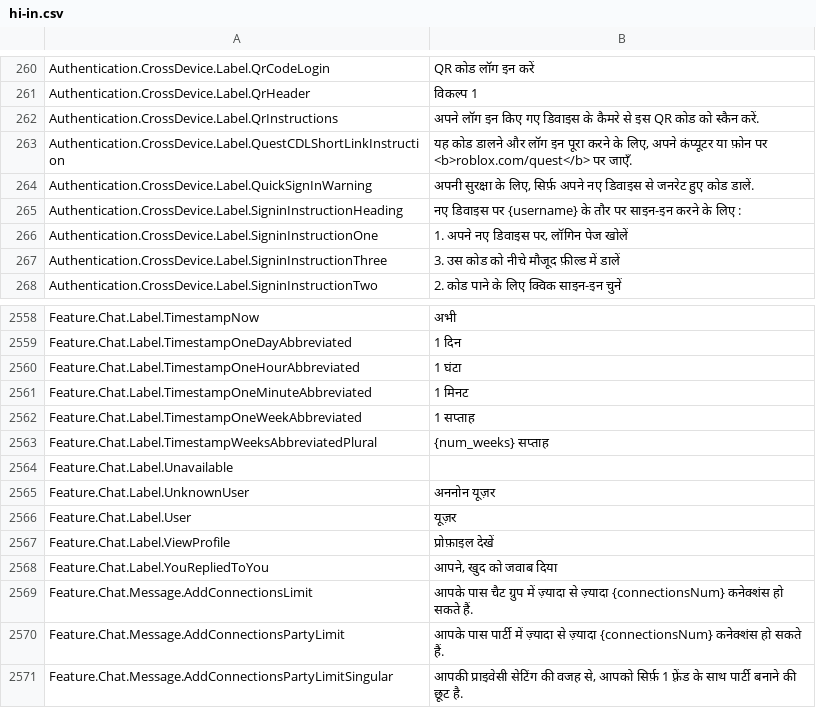
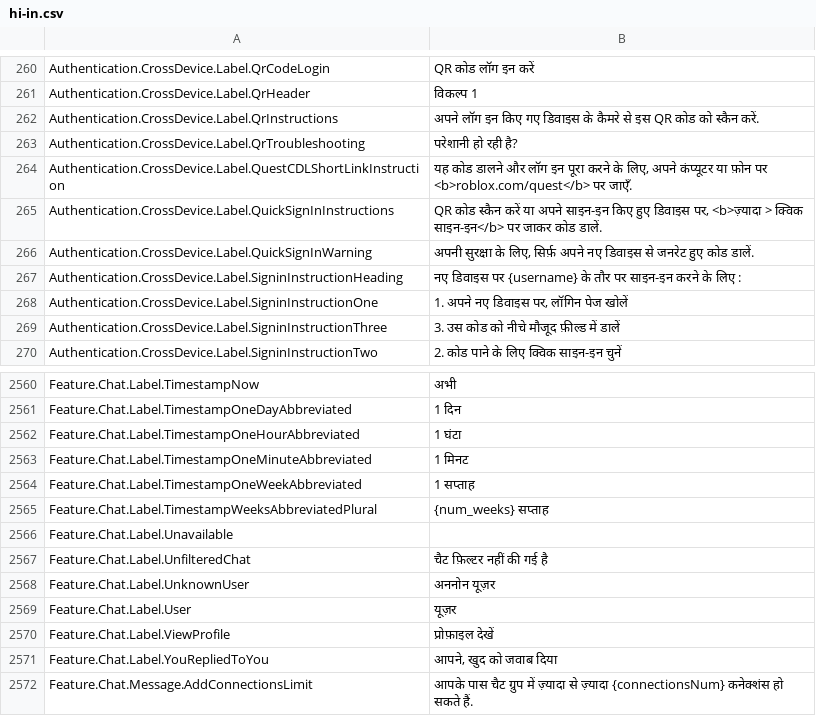
Before and after one commit to EliCauvert/Roblox-Datamining, a CSV file: UniversalApp/Locales/Common/hi-in.csv, drawn as a sheet; only a part is shown, gaps mark what is left out; the shorter side is filled out with more unchanged rows; the diff names each change by its address in the sheet, - before the commit and + after, or states it on an @@ line.

```diff
--- a/UniversalApp/Locales/Common/hi-in.csv
+++ b/UniversalApp/Locales/Common/hi-in.csv
+row 263: Authentication.CrossDevice.Label.QrTroubleshooting | परेशानी हो रही है?
+row 265: Authentication.CrossDevice.Label.QuickSignInInstructions | QR कोड स्कैन करें या अपने साइन-इन किए हुए डिवाइस पर, <b>ज़्यादा > क्विक साइन-इन</b> पर जाकर कोड डालें.
+row 2567: Feature.Chat.Label.UnfilteredChat | चैट फ़िल्टर नहीं की गई है
```
Also changed, not shown: UniversalApp/Locales/Common/ar-001.csv, UniversalApp/Locales/Common/ja-jp.csv, 20 other files.
